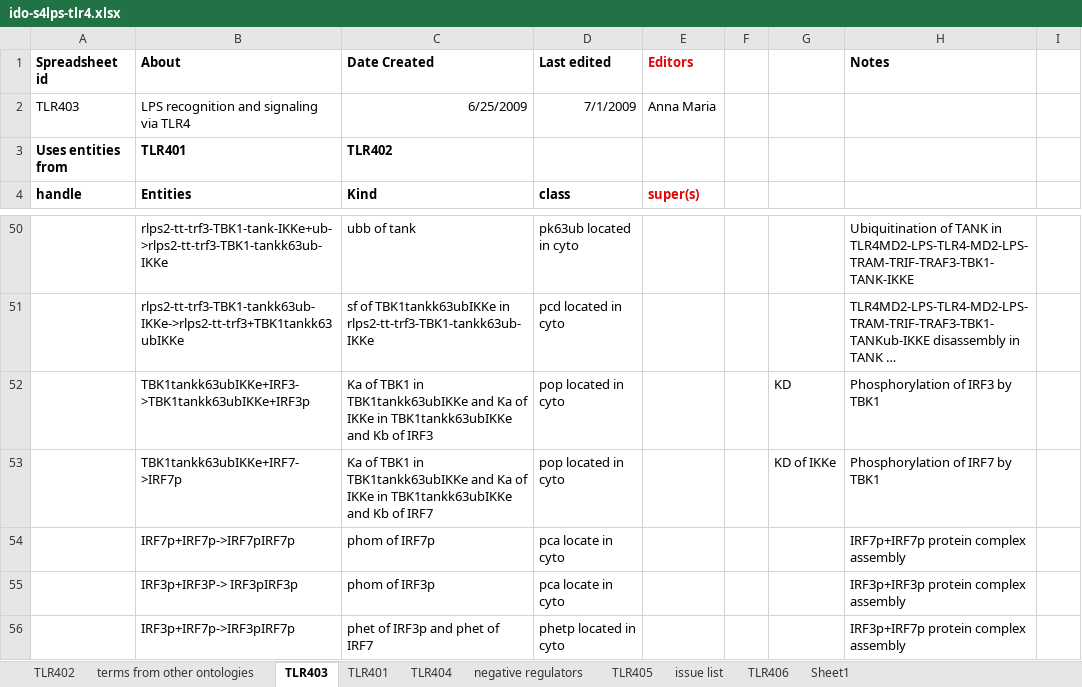
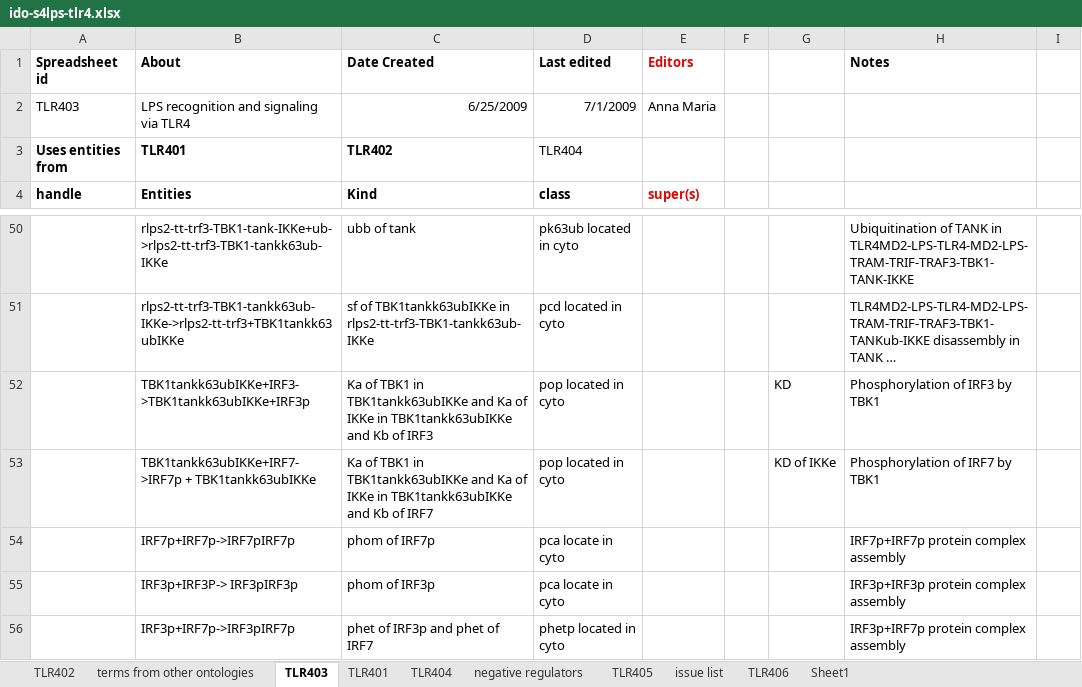
Before and after one commit to infectious-disease-ontology/infectious-disease-ontology-retired, an Excel workbook: src/ontology/immunology/ido-s4lps-tlr4.xlsx, sheet TLR403, drawn as a sheet; only a part is shown, gaps mark what is left out; long unchanged cells end in …; values as stored, in another font and other column widths than the file's, no borders; the diff names each change by its address in the sheet, - before the commit and + after, or states it on an @@ line.

```diff
--- a/src/ontology/immunology/ido-s4lps-tlr4.xlsx (sheet TLR403)
+++ b/src/ontology/immunology/ido-s4lps-tlr4.xlsx (sheet TLR403)
-D3 (Last edited): (empty)
+D3 (Last edited): TLR404
-B53 (About): TBK1tankk63ubIKKe+IRF7->IRF7p
+B53 (About): TBK1tankk63ubIKKe+IRF7->IRF7p + TBK1tankk63ubIKKe
```
Also changed, not shown: sheet TLR406, sheet TLR401, sheet TLR402.
